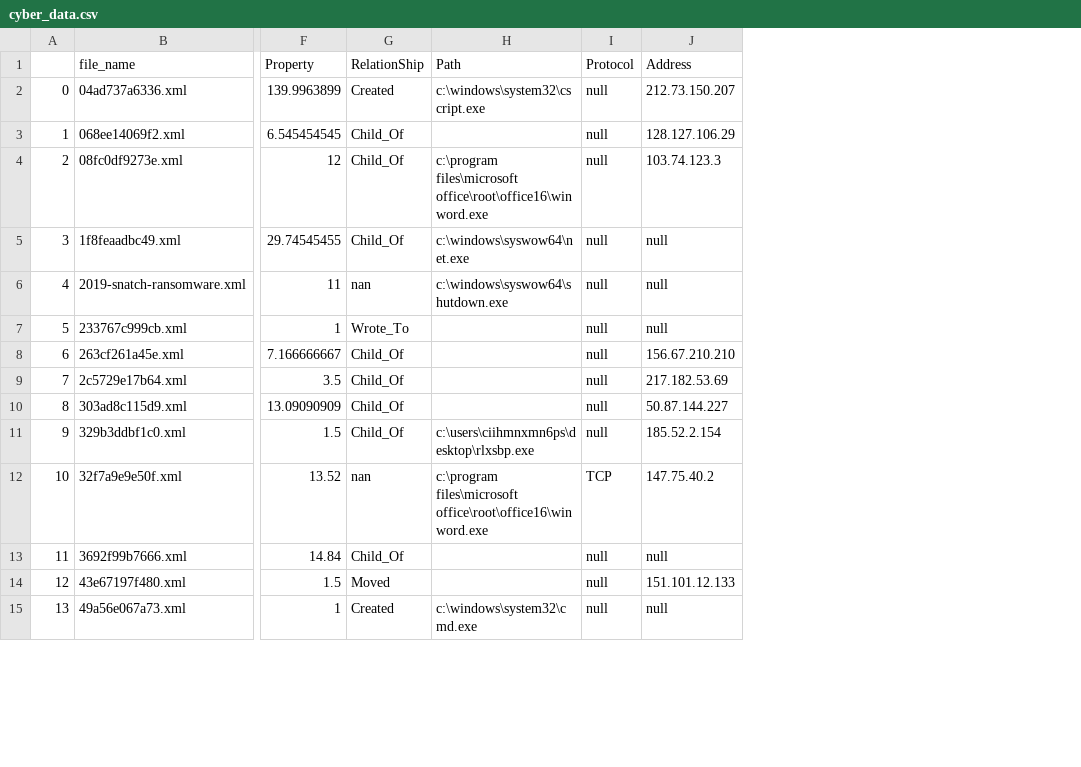
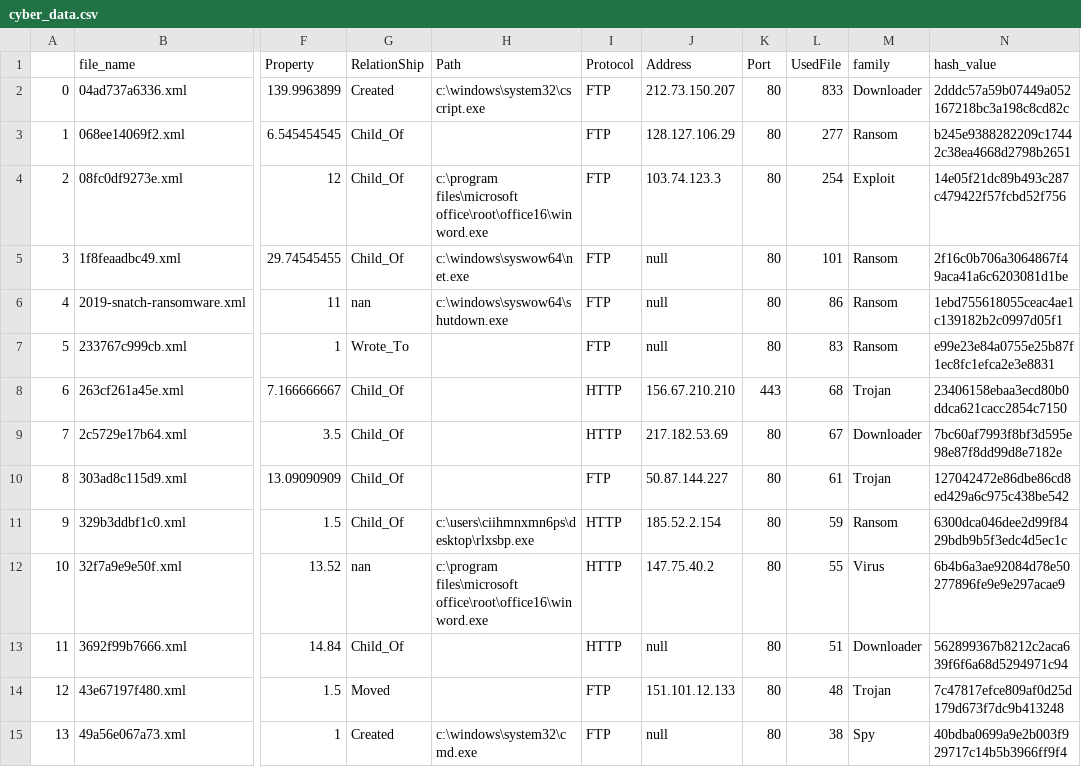
Before and after one commit to hanbinchoi/algorithms_practice, a CSV file: Cyber_ML (1)/cyber_data.csv, drawn as a sheet; only a part is shown, gaps mark what is left out; the diff covers the shown part only; the diff names each change by its address in the sheet, - before the commit and + after, or states it on an @@ line.

```diff
--- a/Cyber_ML (1)/cyber_data.csv
+++ b/Cyber_ML (1)/cyber_data.csv
+column K (Port), rows 2-15: 80 | 80 | 80 | 80 | 80 | 80 | 443 | 80 | 80 | 80 | 80 | 80 | 80 | 80
+column L (UsedFile), rows 2-15: 833 | 277 | 254 | 101 | 86 | 83 | 68 | 67 | 61 | 59 | 55 | 51 | 48 | 38
+column M (family), rows 2-15: Downloader | Ransom | Exploit | Ransom | Ransom | Ransom | Trojan | Downloader | Trojan | Ransom | Virus | Downloader | Trojan | Spy
+column N (hash_value), rows 2-15: 2dddc57a59b07449a052167218bc3a198c8cd82c | b245e9388282209c17442c38ea4668d2798b2651 | 14e05f21dc89b493c287c479422f57fcbd52f756 | 2f16c0b706a3064867f49aca41a6c6203081d1be | 1ebd755618055ceac4ae1c139182b2c0997d05f1 | e99e23e84a0755e25b87f1ec8fc1efca2e3e8831 | 23406158ebaa3ecd80b0ddca621cacc2854c7150 | 7bc60af7993f8bf3d595e98e87f8dd99d8e7182e | 127042472e86dbe86cd8ed429a6c975c438be542 | 6300dca046dee2d99f8429bdb9b5f3edc4d5ec1c | 6b4b6a3ae92084d78e50277896fe9e9e297acae9 | 562899367b8212c2aca639f6f6a68d5294971c94 | 7c47817efce809af0d25d179d673f7dc9b413248 | 40bdba0699a9e2b003f929717c14b5b3966ff9f4
-I2:I7 (Protocol): null
+I2:I7 (Protocol): FTP
-I8:I9 (Protocol): null
+I8:I9 (Protocol): HTTP
-I10 (Protocol): null
+I10 (Protocol): FTP
-I11 (Protocol): null
+I11 (Protocol): HTTP
-I12 (Protocol): TCP
+I12 (Protocol): HTTP
-I13 (Protocol): null
+I13 (Protocol): HTTP
-I14:I15 (Protocol): null
+I14:I15 (Protocol): FTP
```
Also changed, not shown: 73 edited cells elsewhere in this file, 2 other files.
